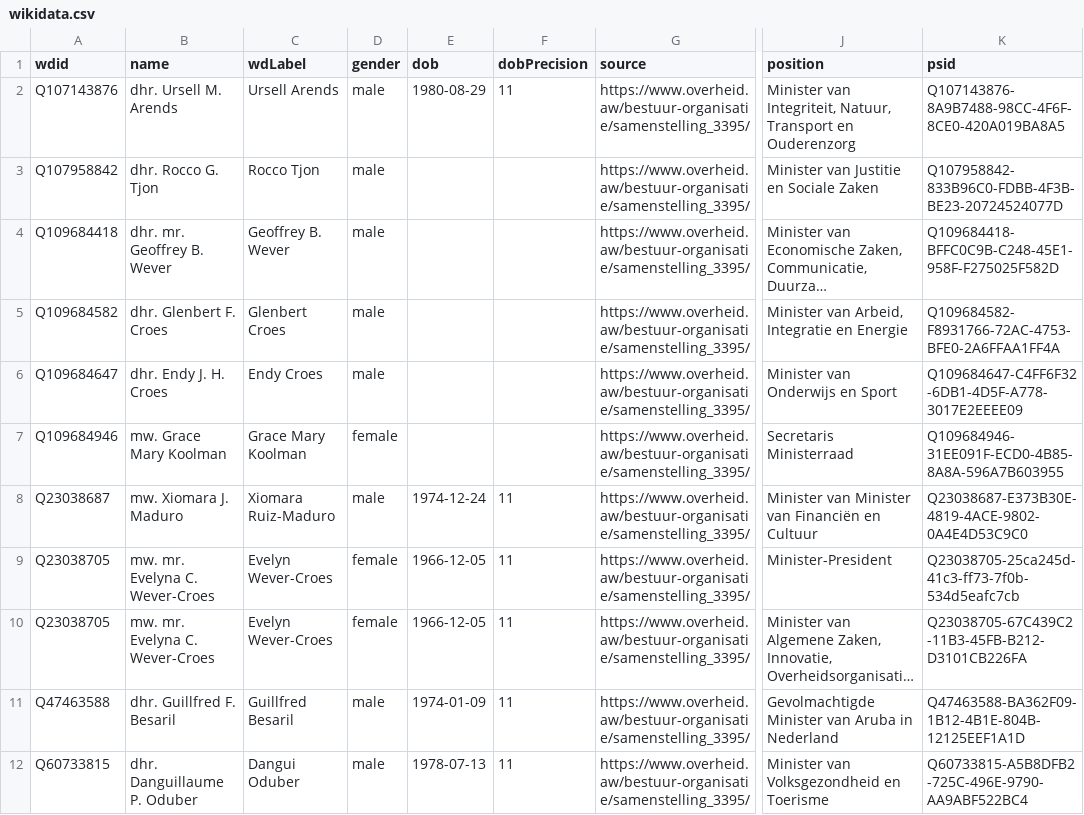
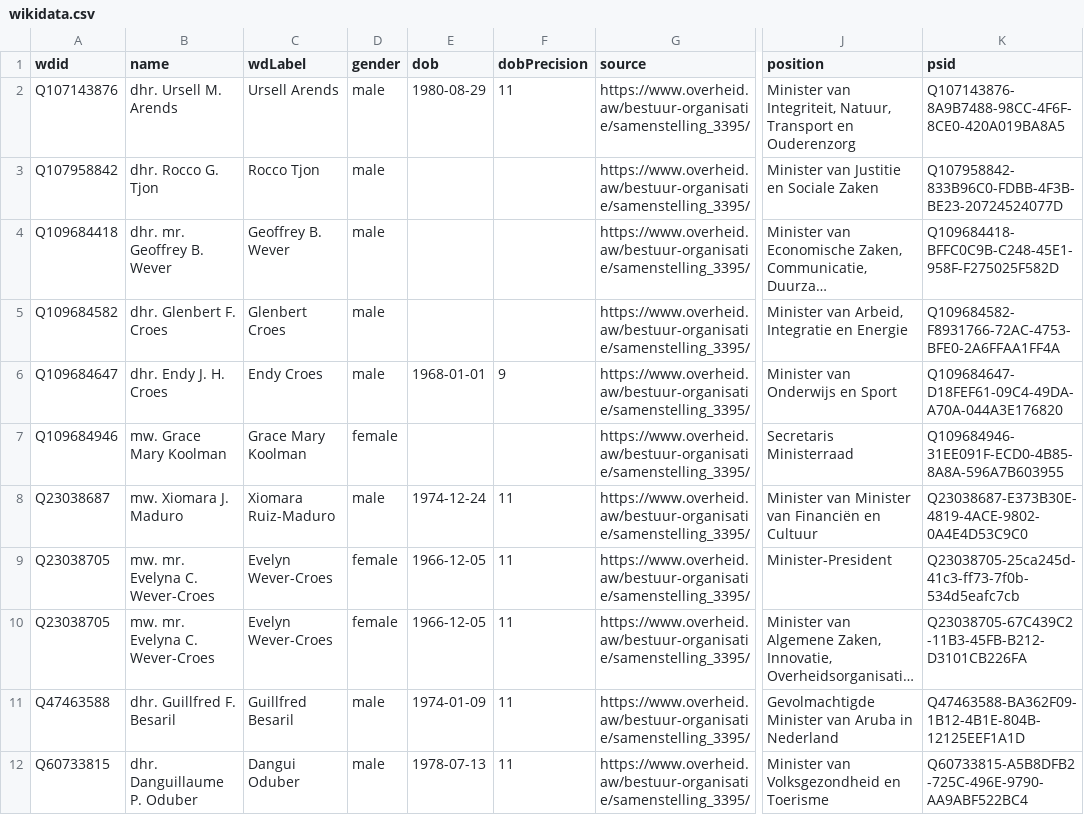
Before and after one commit to every-politician-scrapers/aruba-ministers, a CSV file: data/wikidata.csv, drawn as a sheet; only a part is shown, gaps mark what is left out; long unchanged cells end in …; the diff names each change by its address in the sheet, - before the commit and + after, or states it on an @@ line.

Commit message:
Automated update

```diff
--- a/data/wikidata.csv
+++ b/data/wikidata.csv
-E6 (dob): (empty)
+E6 (dob): 1968-01-01
-F6 (dobPrecision): (empty)
+F6 (dobPrecision): 9
-K6 (psid): Q109684647-C4FF6F32-6DB1-4D5F-A778-3017E2EEEE09
+K6 (psid): Q109684647-D18FEF61-09C4-49DA-A70A-044A3E176820
```
